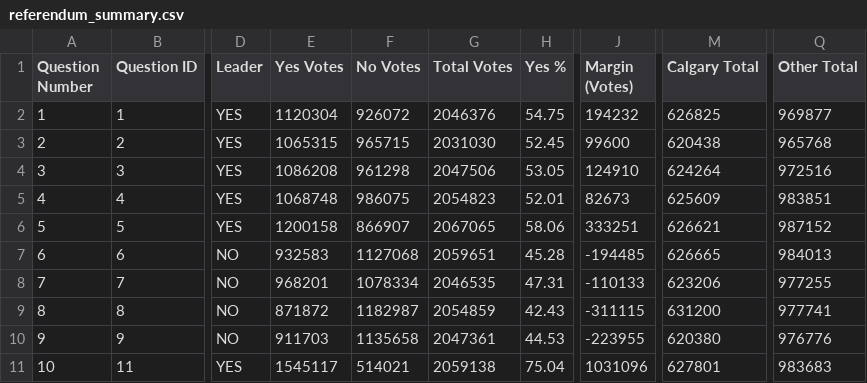
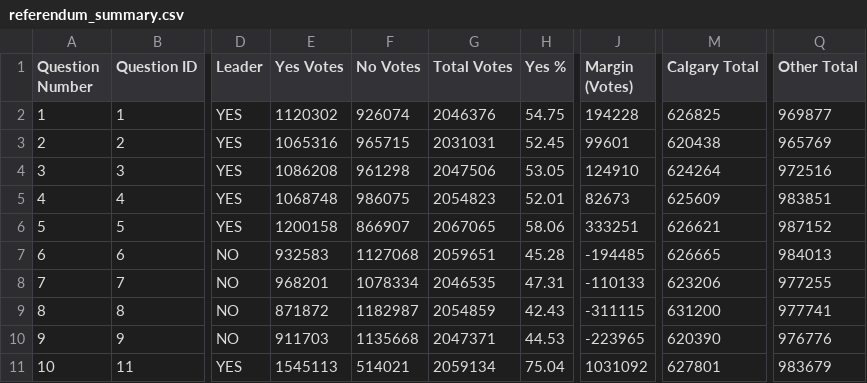
Before and after one commit to J7892/abresults, a CSV file: data/referendum_summary.csv, drawn as a sheet; only a part is shown, gaps mark what is left out; the diff names each change by its address in the sheet, - before the commit and + after, or states it on an @@ line.

```diff
--- a/data/referendum_summary.csv
+++ b/data/referendum_summary.csv
-E2 (Yes Votes): 1120304
+E2 (Yes Votes): 1120302
-F2 (No Votes): 926072
+F2 (No Votes): 926074
-J2 (Margin (Votes)): 194232
+J2 (Margin (Votes)): 194228
-E3 (Yes Votes): 1065315
+E3 (Yes Votes): 1065316
-G3 (Total Votes): 2031030
+G3 (Total Votes): 2031031
-J3 (Margin (Votes)): 99600
+J3 (Margin (Votes)): 99601
-Q3 (Other Total): 965768
+Q3 (Other Total): 965769
-F10 (No Votes): 1135658
+F10 (No Votes): 1135668
-G10 (Total Votes): 2047361
+G10 (Total Votes): 2047371
-J10 (Margin (Votes)): -223955
+J10 (Margin (Votes)): -223965
-M10 (Calgary Total): 620380
+M10 (Calgary Total): 620390
-E11 (Yes Votes): 1545117
+E11 (Yes Votes): 1545113
-G11 (Total Votes): 2059138
+G11 (Total Votes): 2059134
-J11 (Margin (Votes)): 1031096
+J11 (Margin (Votes)): 1031092
-Q11 (Other Total): 983683
+Q11 (Other Total): 983679
```
Also changed, not shown: data/riding_results.csv, data/voting_methods.csv, 2 other files.
